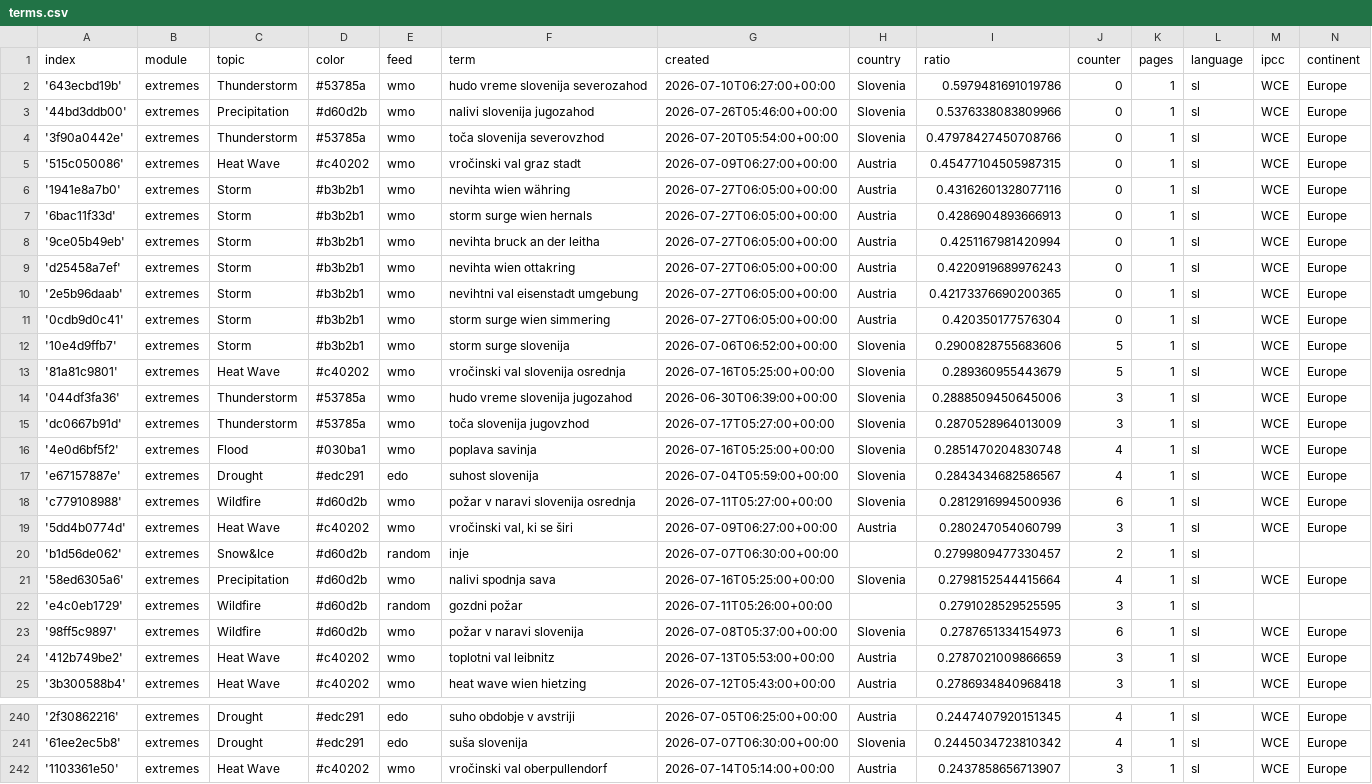
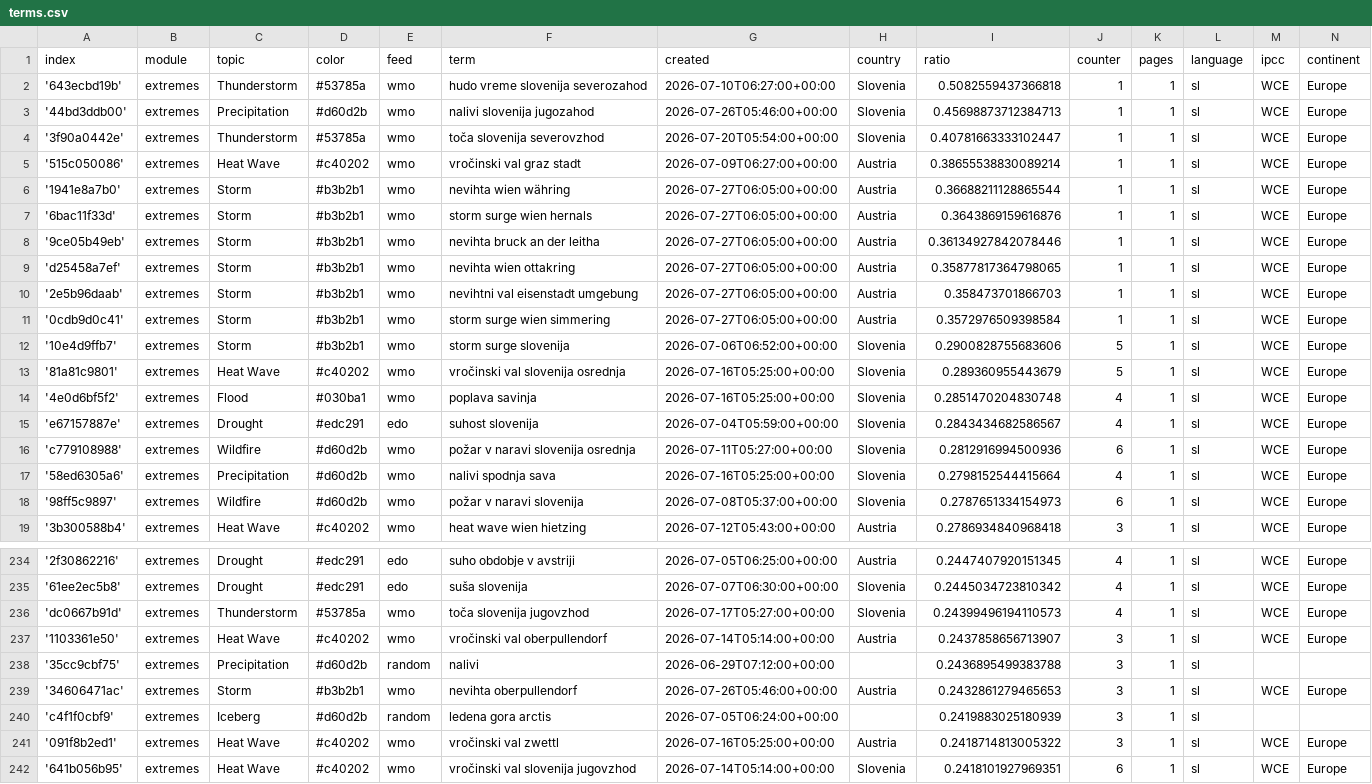
Before and after one commit to alime78-news/slowenienExtremes, a CSV file: terms.csv, drawn as a sheet; only a part is shown, gaps mark what is left out; the shorter side is filled out with more unchanged rows; the diff covers the shown part only.

Commit message:
Commit from GitHub Actions (harvest:0.0)

```diff
--- a/terms.csv
+++ b/terms.csv
@@ -1,16 +1,14 @@
 index,module,topic,color,feed,term,created,country,ratio,counter,pages,language,ipcc,continent
-'643ecbd19b',extremes,Thunderstorm,#53785a,wmo,hudo vreme slovenija severozahod,2026-07-10T06:27:00+00:00,Slovenia,0.5979481691019786,0,1,sl,WCE,Europe
-'44bd3ddb00',extremes,Precipitation,#d60d2b,wmo,nalivi slovenija jugozahod,2026-07-26T05:46:00+00:00,Slovenia,0.5376338083809966,0,1,sl,WCE,Europe
-'3f90a0442e',extremes,Thunderstorm,#53785a,wmo,toča slovenija severovzhod,2026-07-20T05:54:00+00:00,Slovenia,0.47978427450708766,0,1,sl,WCE,Europe
-'515c050086',extremes,Heat Wave,#c40202,wmo,vročinski val graz stadt,2026-07-09T06:27:00+00:00,Austria,0.45477104505987315,0,1,sl,WCE,Europe
-'1941e8a7b0',extremes,Storm,#b3b2b1,wmo,nevihta wien währing,2026-07-27T06:05:00+00:00,Austria,0.43162601328077116,0,1,sl,WCE,Europe
-'6bac11f33d',extremes,Storm,#b3b2b1,wmo,storm surge wien hernals,2026-07-27T06:05:00+00:00,Austria,0.4286904893666913,0,1,sl,WCE,Europe
-'9ce05b49eb',extremes,Storm,#b3b2b1,wmo,nevihta bruck an der leitha,2026-07-27T06:05:00+00:00,Austria,0.4251167981420994,0,1,sl,WCE,Europe
-'d25458a7ef',extremes,Storm,#b3b2b1,wmo,nevihta wien ottakring,2026-07-27T06:05:00+00:00,Austria,0.4220919689976243,0,1,sl,WCE,Europe
-'2e5b96daab',extremes,Storm,#b3b2b1,wmo,nevihtni val eisenstadt umgebung,2026-07-27T06:05:00+00:00,Austria,0.42173376690200365,0,1,sl,WCE,Europe
-'0cdb9d0c41',extremes,Storm,#b3b2b1,wmo,storm surge wien simmering,2026-07-27T06:05:00+00:00,Austria,0.420350177576304,0,1,sl,WCE,Europe
+'643ecbd19b',extremes,Thunderstorm,#53785a,wmo,hudo vreme slovenija severozahod,2026-07-10T06:27:00+00:00,Slovenia,0.5082559437366818,1,1,sl,WCE,Europe
+'44bd3ddb00',extremes,Precipitation,#d60d2b,wmo,nalivi slovenija jugozahod,2026-07-26T05:46:00+00:00,Slovenia,0.45698873712384713,1,1,sl,WCE,Europe
+'3f90a0442e',extremes,Thunderstorm,#53785a,wmo,toča slovenija severovzhod,2026-07-20T05:54:00+00:00,Slovenia,0.40781663333102447,1,1,sl,WCE,Europe
+'515c050086',extremes,Heat Wave,#c40202,wmo,vročinski val graz stadt,2026-07-09T06:27:00+00:00,Austria,0.38655538830089214,1,1,sl,WCE,Europe
+'1941e8a7b0',extremes,Storm,#b3b2b1,wmo,nevihta wien währing,2026-07-27T06:05:00+00:00,Austria,0.36688211128865544,1,1,sl,WCE,Europe
+'6bac11f33d',extremes,Storm,#b3b2b1,wmo,storm surge wien hernals,2026-07-27T06:05:00+00:00,Austria,0.3643869159616876,1,1,sl,WCE,Europe
+'9ce05b49eb',extremes,Storm,#b3b2b1,wmo,nevihta bruck an der leitha,2026-07-27T06:05:00+00:00,Austria,0.36134927842078446,1,1,sl,WCE,Europe
+'d25458a7ef',extremes,Storm,#b3b2b1,wmo,nevihta wien ottakring,2026-07-27T06:05:00+00:00,Austria,0.35877817364798065,1,1,sl,WCE,Europe
+'2e5b96daab',extremes,Storm,#b3b2b1,wmo,nevihtni val eisenstadt umgebung,2026-07-27T06:05:00+00:00,Austria,0.358473701866703,1,1,sl,WCE,Europe
+'0cdb9d0c41',extremes,Storm,#b3b2b1,wmo,storm surge wien simmering,2026-07-27T06:05:00+00:00,Austria,0.3572976509398584,1,1,sl,WCE,Europe
 '10e4d9ffb7',extremes,Storm,#b3b2b1,wmo,storm surge slovenija,2026-07-06T06:52:00+00:00,Slovenia,0.2900828755683606,5,1,sl,WCE,Europe
 '81a81c9801',extremes,Heat Wave,#c40202,wmo,vročinski val slovenija osrednja,2026-07-16T05:25:00+00:00,Slovenia,0.289360955443679,5,1,sl,WCE,Europe
-'044df3fa36',extremes,Thunderstorm,#53785a,wmo,hudo vreme slovenija jugozahod,2026-06-30T06:39:00+00:00,Slovenia,0.2888509450645006,3,1,sl,WCE,Europe
-'dc0667b91d',extremes,Thunderstorm,#53785a,wmo,toča slovenija jugovzhod,2026-07-17T05:27:00+00:00,Slovenia,0.2870528964013009,3,1,sl,WCE,Europe
 '4e0d6bf5f2',extremes,Flood,#030ba1,wmo,poplava savinja,2026-07-16T05:25:00+00:00,Slovenia,0.2851470204830748,4,1,sl,WCE,Europe
@@ -18,8 +16,4 @@ index,module,topic,color,feed,term,created,country,ratio,counter,pages,language,
 'c779108988',extremes,Wildfire,#d60d2b,wmo,požar v naravi slovenija osrednja,2026-07-11T05:27:00+00:00,Slovenia,0.2812916994500936,6,1,sl,WCE,Europe
-'5dd4b0774d',extremes,Heat Wave,#c40202,wmo,"vročinski val, ki se širi",2026-07-09T06:27:00+00:00,Austria,0.280247054060799,3,1,sl,WCE,Europe
-'b1d56de062',extremes,Snow&Ice,#d60d2b,random,inje,2026-07-07T06:30:00+00:00,,0.2799809477330457,2,1,sl,,
 '58ed6305a6',extremes,Precipitation,#d60d2b,wmo,nalivi spodnja sava,2026-07-16T05:25:00+00:00,Slovenia,0.2798152544415664,4,1,sl,WCE,Europe
-'e4c0eb1729',extremes,Wildfire,#d60d2b,random,gozdni požar,2026-07-11T05:26:00+00:00,,0.2791028529525595,3,1,sl,,
 '98ff5c9897',extremes,Wildfire,#d60d2b,wmo,požar v naravi slovenija,2026-07-08T05:37:00+00:00,Slovenia,0.2787651334154973,6,1,sl,WCE,Europe
-'412b749be2',extremes,Heat Wave,#c40202,wmo,toplotni val leibnitz,2026-07-13T05:53:00+00:00,Austria,0.2787021009866659,3,1,sl,WCE,Europe
 '3b300588b4',extremes,Heat Wave,#c40202,wmo,heat wave wien hietzing,2026-07-12T05:43:00+00:00,Austria,0.2786934840968418,3,1,sl,WCE,Europe
@@ -241,2 +235,3 @@ index,module,topic,color,feed,term,created,country,ratio,counter,pages,language,
 '61ee2ec5b8',extremes,Drought,#edc291,edo,suša slovenija,2026-07-07T06:30:00+00:00,Slovenia,0.2445034723810342,4,1,sl,WCE,Europe
+'dc0667b91d',extremes,Thunderstorm,#53785a,wmo,toča slovenija jugovzhod,2026-07-17T05:27:00+00:00,Slovenia,0.24399496194110573,4,1,sl,WCE,Europe
 '1103361e50',extremes,Heat Wave,#c40202,wmo,vročinski val oberpullendorf,2026-07-14T05:14:00+00:00,Austria,0.2437858656713907,3,1,sl,WCE,Europe
```
Also changed, not shown: 4 added rows elsewhere in this file.
